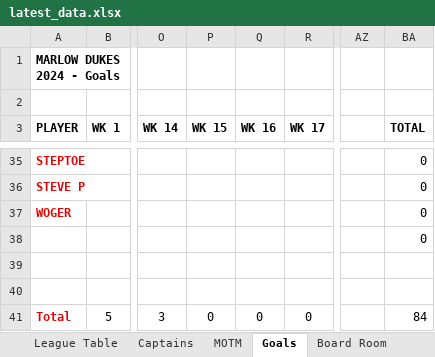
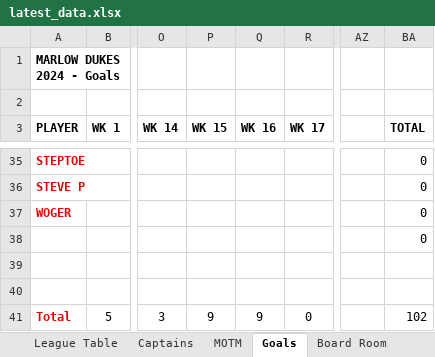
Before and after one commit to stateside2/marlow-dukes, an Excel workbook: data/latest_data.xlsx, sheet Goals, drawn as a sheet; only a part is shown, gaps mark what is left out; values as stored, in another font and other column widths than the file's, no borders; the diff covers the shown part only; the diff names each change by its address in the sheet, - before the commit and + after, or states it on an @@ line.

```diff
--- a/data/latest_data.xlsx (sheet Goals)
+++ b/data/latest_data.xlsx (sheet Goals)
-P41 (WK 15): 0
+P41 (WK 15): 9
-Q41 (WK 16): 0
+Q41 (WK 16): 9
-BA41 (TOTAL): 84
+BA41 (TOTAL): 102
```
Also changed, not shown: 10 added rows, 10 removed rows and 2 edited cells elsewhere in this sheet, sheet League Table, sheet MOTM, sheet Captains, sheet Board Room, formulas that keep their value, hidden cells.
